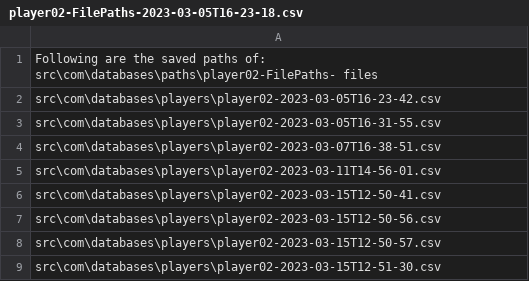
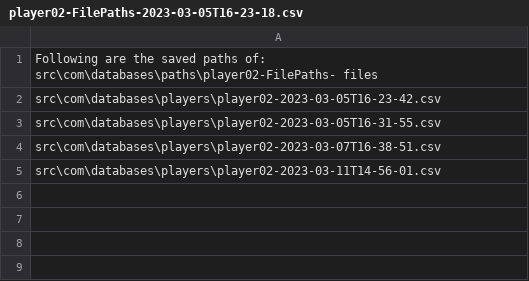
Before and after one commit to ceyh61/Quixx, a CSV file: src/com/databases/paths/player02-FilePaths-2023-03-05T16-23-18.csv, drawn as a sheet; the diff names each change by its address in the sheet, - before the commit and + after, or states it on an @@ line.

```diff
--- a/src/com/databases/paths/player02-FilePaths-2023-03-05T16-23-18.csv
+++ b/src/com/databases/paths/player02-FilePaths-2023-03-05T16-23-18.csv
-row 6: src\com\databases\players\player02-2023-03-15T12-50-41.csv
-row 7: src\com\databases\players\player02-2023-03-15T12-50-56.csv
-row 8: src\com\databases\players\player02-2023-03-15T12-50-57.csv
-row 9: src\com\databases\players\player02-2023-03-15T12-51-30.csv
```
Also changed, not shown: src/com/databases/paths/diceRoll-FilePaths-2023-03-05T16-23-19.csv, src/com/databases/paths/player01-FilePaths-2023-03-05T16-23-17.csv, 11 other files.
